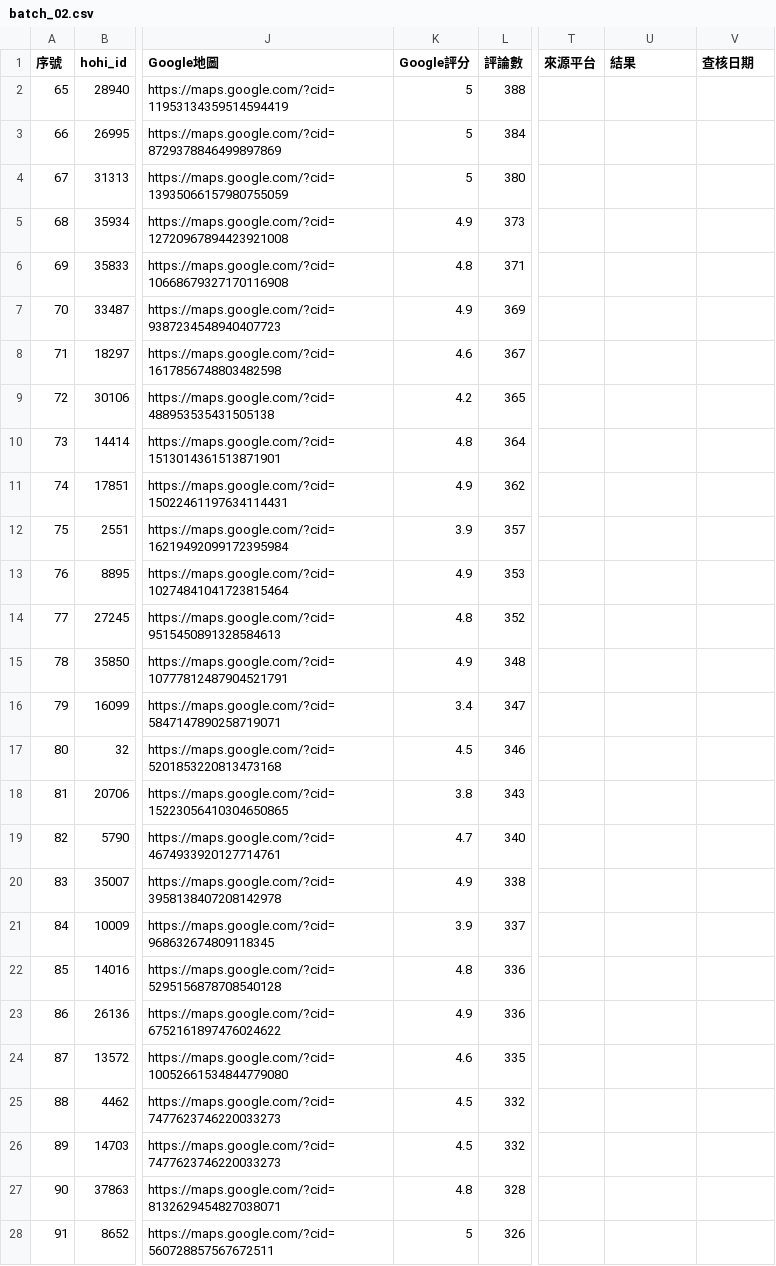
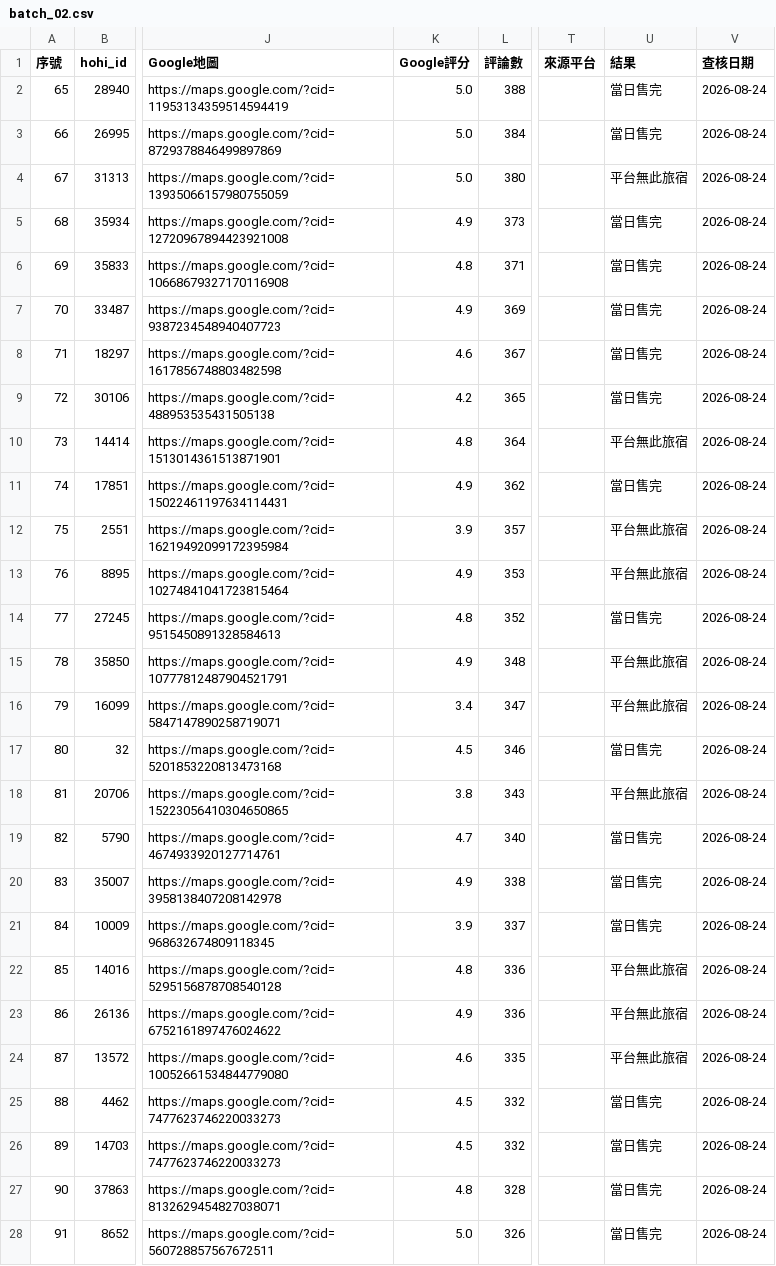
Before and after one commit to sky919247us/taiwan-stay-deals, a CSV file: overrides/batches/batch_02.csv, drawn as a sheet; only a part is shown, gaps mark what is left out; the diff covers the shown part only; the diff names each change by its address in the sheet, - before the commit and + after, or states it on an @@ line.

```diff
--- a/overrides/batches/batch_02.csv
+++ b/overrides/batches/batch_02.csv
-K2:K4 (Google評分): 5
+K2:K4 (Google評分): 5.0
-U2:U3 (結果): (empty)
+U2:U3 (結果): 當日售完
-V2:V28 (查核日期): (empty)
+V2:V28 (查核日期): 2026-08-24
-U4 (結果): (empty)
+U4 (結果): 平台無此旅宿
-U5:U9 (結果): (empty)
+U5:U9 (結果): 當日售完
-U10 (結果): (empty)
+U10 (結果): 平台無此旅宿
-U11 (結果): (empty)
+U11 (結果): 當日售完
-U12:U13 (結果): (empty)
+U12:U13 (結果): 平台無此旅宿
-U14 (結果): (empty)
+U14 (結果): 當日售完
-U15:U16 (結果): (empty)
+U15:U16 (結果): 平台無此旅宿
-U17 (結果): (empty)
+U17 (結果): 當日售完
-U18 (結果): (empty)
+U18 (結果): 平台無此旅宿
-U19:U21 (結果): (empty)
+U19:U21 (結果): 當日售完
-U22:U24 (結果): (empty)
+U22:U24 (結果): 平台無此旅宿
-U25:U28 (結果): (empty)
+U25:U28 (結果): 當日售完
-K28 (Google評分): 5
+K28 (Google評分): 5.0
```
Also changed, not shown: 81 edited cells elsewhere in this file, overrides/batches/batch_01.csv, overrides/batches/batch_03.csv, 8 other files.
